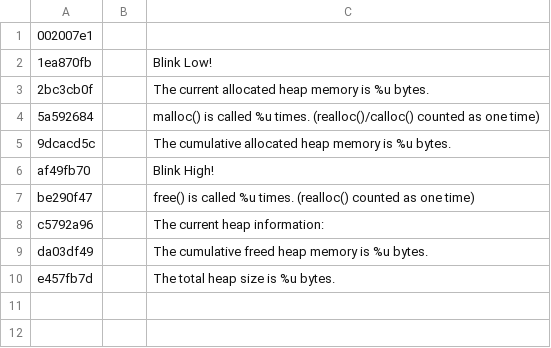
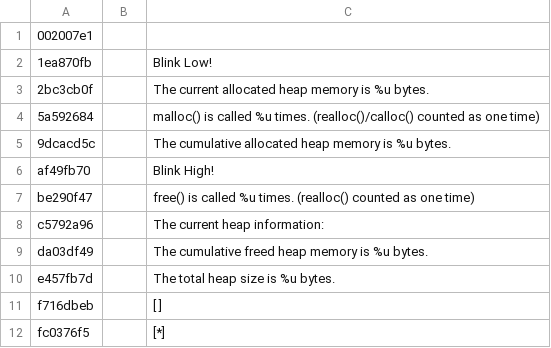
Before and after one commit to antmicro/pigweed-mimxrt595-samples, a CSV file: workshop/01-blinky/tokenizer_database.csv, drawn as a sheet.

Commit message:
workshop: factory-test workshop
Outline of a factory test script:

- Sets up an HDLC + RPC client.
- Runs and checks the results of tests.
- Detokenizes and prints HDLC "stdout" (address 1).
- Add .pylintc (symlink to Pigweed's) so that the Python script can be
  linted.

The factory test script does not run to completion yet because the
device doesn't yet have an RPC server running.

Change-Id: I5cc10afa218ff3b0f842abb755eafdc1e679b92f
Reviewed-on: https://pigweed-review.googlesource.com/c/pigweed/sample_project/+/23880
Reviewed-by: Anthony DiGirolamo <tonymd@google.com>
Reviewed-by: Keir Mierle <keir@google.com>
Commit-Queue: Anthony DiGirolamo <tonymd@google.com>

```diff
--- a/workshop/01-blinky/tokenizer_database.csv
+++ b/workshop/01-blinky/tokenizer_database.csv
@@ -10 +10,3 @@ da03df49,          ,"          The cumulative freed heap memory is %u bytes."
 e457fb7d,          ,"          The total heap size is %u bytes."
+f716dbeb,          ,"[ ]"
+fc0376f5,          ,"[*]"
```
Also changed, not shown: 7 other files.
